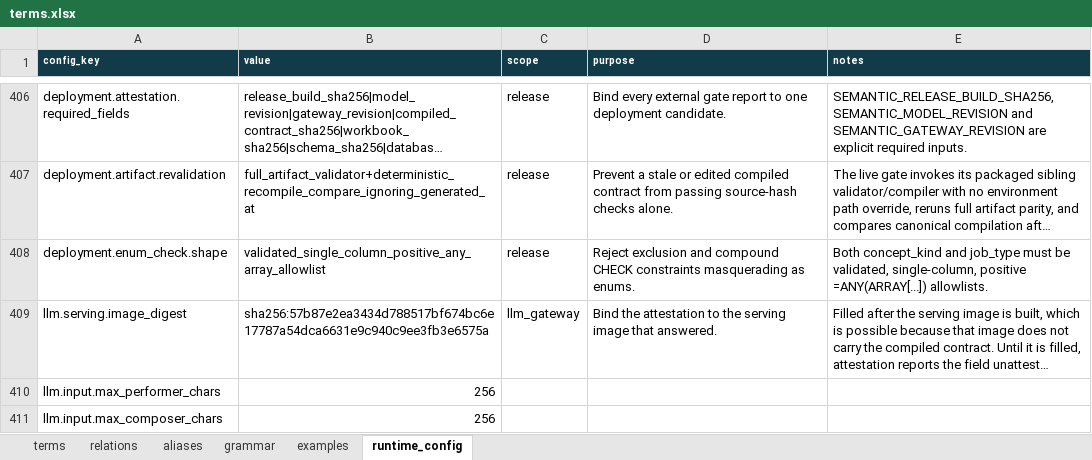
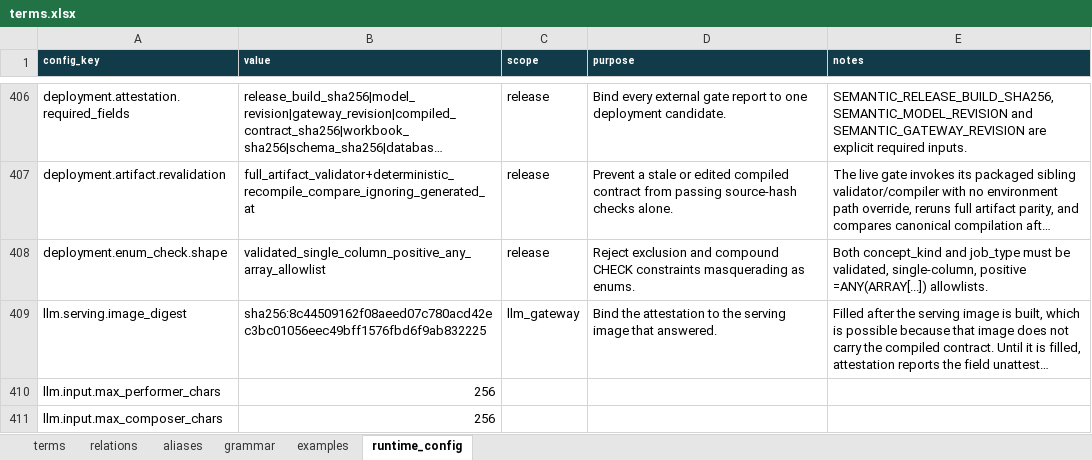
Before and after one commit to Shinghei98/Written, an Excel workbook: semantic/ontology/terms.xlsx, sheet runtime_config, drawn as a sheet; only a part is shown, gaps mark what is left out; long unchanged cells end in …; values as stored, in another font and other column widths than the file's, no borders; the diff covers the shown part only; the diff names each change by its address in the sheet, - before the commit and + after, or states it on an @@ line.

```diff
--- a/semantic/ontology/terms.xlsx (sheet runtime_config)
+++ b/semantic/ontology/terms.xlsx (sheet runtime_config)
-B409 (value): sha256:57b87e2ea3434d788517bf674bc6e17787a54dca6631e9c940c9ee3fb3e6575a
+B409 (value): sha256:8c44509162f08aeed07c780acd42ec3bc01056eec49bff1576fbd6f9ab832225
```
Also changed, not shown: 1 added row and 5 edited cells elsewhere in this sheet, 5 other files.
